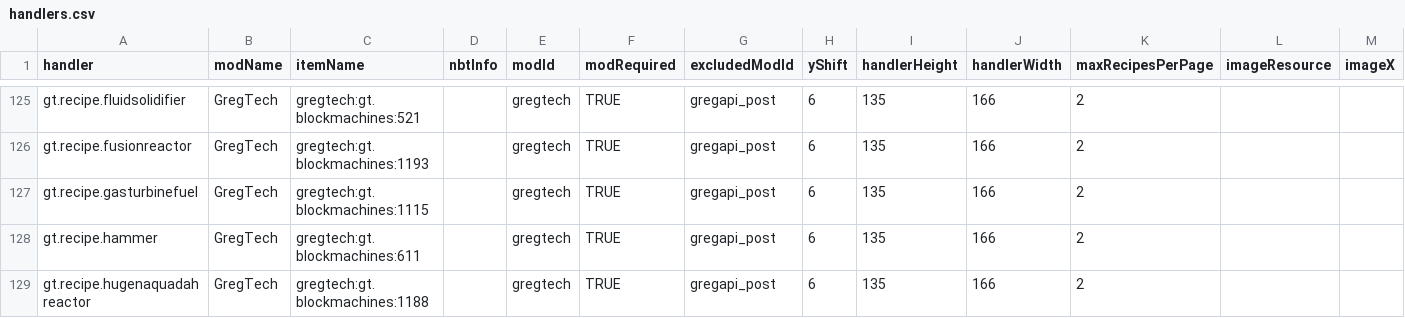
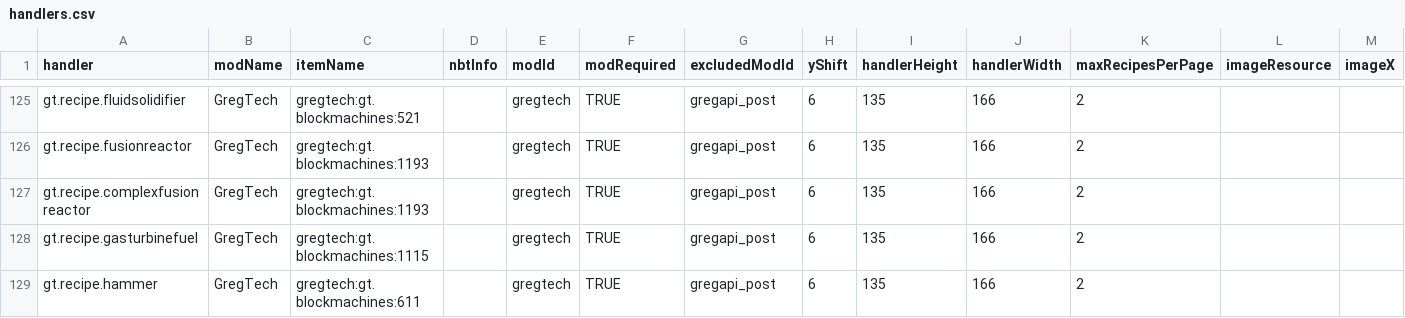
Before and after one commit to zfadah/NotEnoughItems, a CSV file: src/main/resources/assets/nei/csv/handlers.csv, drawn as a sheet; only a part is shown, gaps mark what is left out; the shorter side is filled out with more unchanged rows; rows hold the shown columns only; the diff names each change by its address in the sheet, - before the commit and + after, or states it on an @@ line.

Commit message:
Add controller for many-to-many fusion reactor.

```diff
--- a/src/main/resources/assets/nei/csv/handlers.csv
+++ b/src/main/resources/assets/nei/csv/handlers.csv
+row 127: gt.recipe.complexfusionreactor | GregTech | gregtech:gt.blockmachines:1193 |  | gregtech | TRUE | gregapi_post | 6 | 135 | 166 | 2
```
